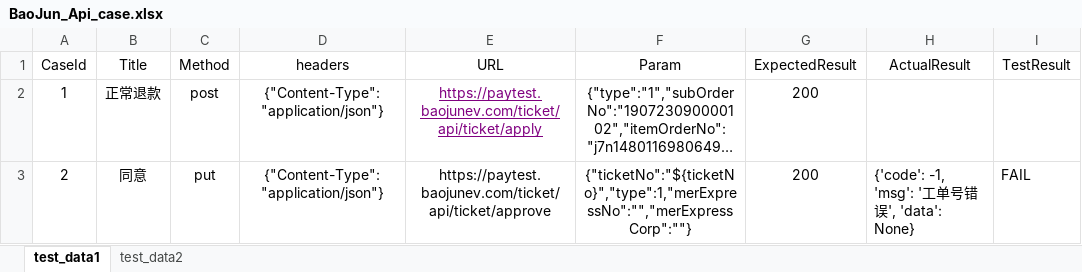
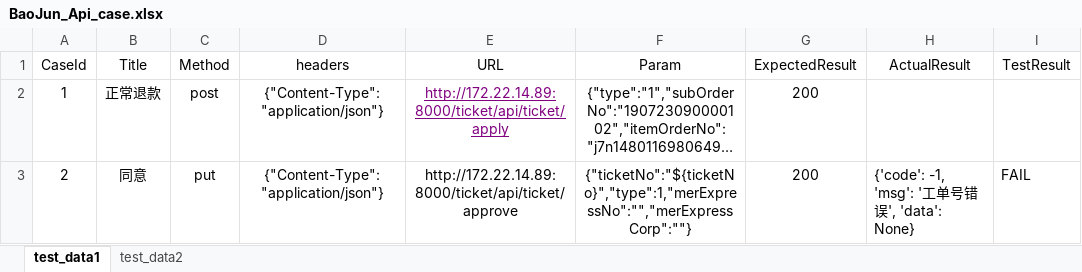
Before and after one commit to SHIHUN1/untitled7, an Excel workbook: Common/BaoJun_Api_case.xlsx, sheet test_data1, drawn as a sheet; only a part is shown; long unchanged cells end in …; values as stored, in another font and other column widths than the file's, no borders; the diff names each change by its address in the sheet, - before the commit and + after, or states it on an @@ line.

```diff
--- a/Common/BaoJun_Api_case.xlsx (sheet test_data1)
+++ b/Common/BaoJun_Api_case.xlsx (sheet test_data1)
-E2 (URL): https://paytest.baojunev.com/ticket/api/ticket/apply
+E2 (URL): http://172.22.14.89:8000/ticket/api/ticket/apply
-E3 (URL): https://paytest.baojunev.com/ticket/api/ticket/approve
+E3 (URL): http://172.22.14.89:8000/ticket/api/ticket/approve
```
Also changed, not shown: sheet test_data2.
